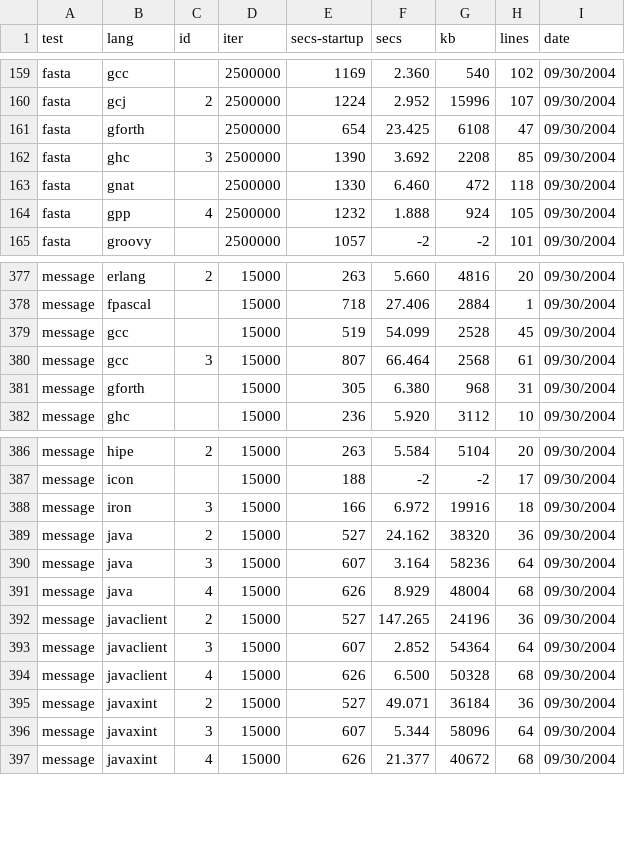
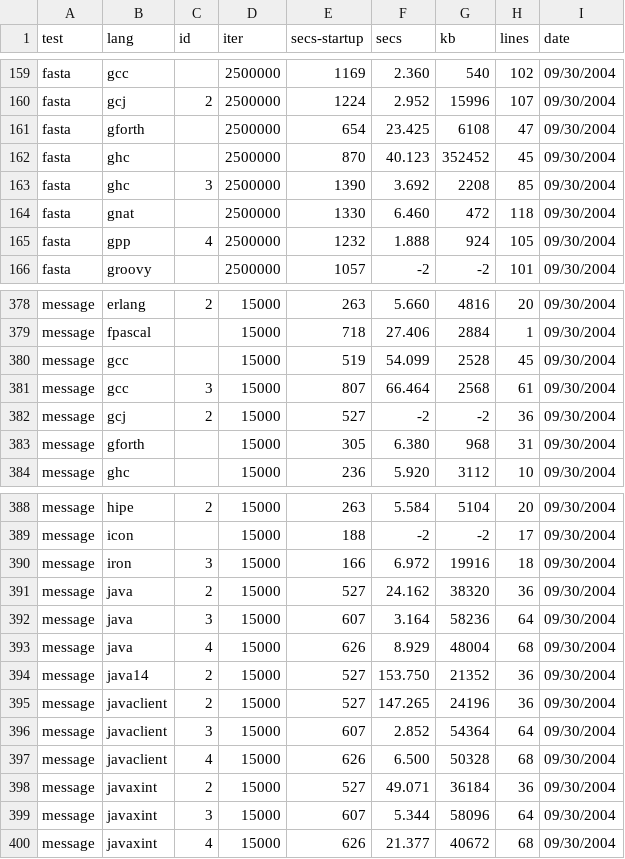
Before and after one commit to kragen/shootout, a CSV file: website/websites/gp4/data/data.csv, drawn as a sheet; only a part is shown, gaps mark what is left out; the diff names each change by its address in the sheet, - before the commit and + after, or states it on an @@ line.

```diff
--- a/website/websites/gp4/data/data.csv
+++ b/website/websites/gp4/data/data.csv
+row 162: fasta | ghc |  | 2500000 | 870 | 40.123 | 352452 | 45 | 09/30/2004
+row 382: message | gcj | 2 | 15000 | 527 | -2 | -2 | 36 | 09/30/2004
+row 394: message | java14 | 2 | 15000 | 527 | 153.750 | 21352 | 36 | 09/30/2004
```
Also changed, not shown: website/websites/gp4/data/ndata.csv, 7 other files.
